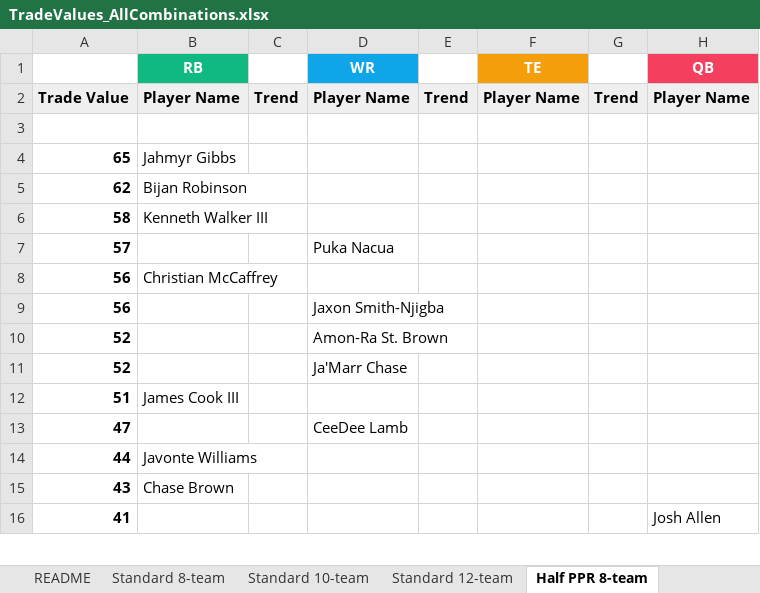
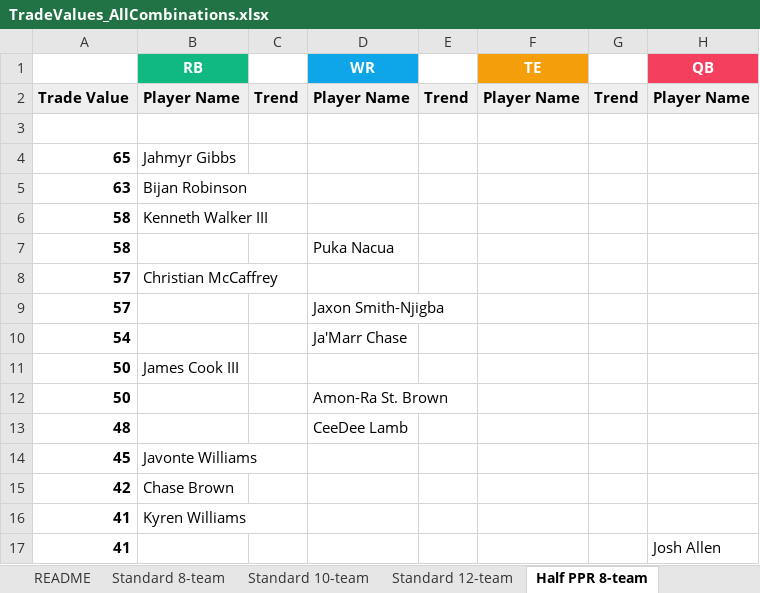
Before and after one commit to seoularpro/OddsVis, an Excel workbook: TradeValueSheets/TradeValues_AllCombinations.xlsx, sheet Half PPR 8-team, drawn as a sheet; only a part is shown; values as stored, in another font and other column widths than the file's, no borders; removed rows and columns are numbered as before the commit, all else as after; the diff covers the shown part only; the diff names each change by its address in the sheet, - before the commit and + after, or states it on an @@ line.

```diff
--- a/TradeValueSheets/TradeValues_AllCombinations.xlsx (sheet Half PPR 8-team)
+++ b/TradeValueSheets/TradeValues_AllCombinations.xlsx (sheet Half PPR 8-team)
-A5: 62
+A5: 63
+row 7: 58 |  |  | Puka Nacua
+row 8: 57 | Christian McCaffrey
-D9 (WR): Puka Nacua
+D9 (WR): Jaxon Smith-Njigba
-row 8: 56 | Christian McCaffrey
-row 9: 56 |  |  | Jaxon Smith-Njigba
-row 10: 52 |  |  | Amon-Ra St. Brown
-A10: 52
+A10: 54
-A11: 51
+A11: 50
-row 13: 47 |  |  | CeeDee Lamb
-row 14: 44 | Javonte Williams
-row 15: 43 | Chase Brown
+row 12: 50 |  |  | Amon-Ra St. Brown
+row 13: 48 |  |  | CeeDee Lamb
+row 14: 45 | Javonte Williams
+row 15: 42 | Chase Brown
+row 16: 41 | Kyren Williams
```
Also changed, not shown: 17 added rows, 18 removed rows, 3 moved rows and 10 edited cells elsewhere in this sheet, sheet Half PPR 12-team, sheet Standard 12-team, sheet Half PPR 10-team, sheet Standard 10-team, sheet Full PPR 10-team, sheet Full PPR 12-team, 2 more sheets, TradeValueSheets/TradeValues_FullPPR_8team.xlsx, TradeValueSheets/TradeValues_HalfPPR_10team.xlsx, 18 other files.
